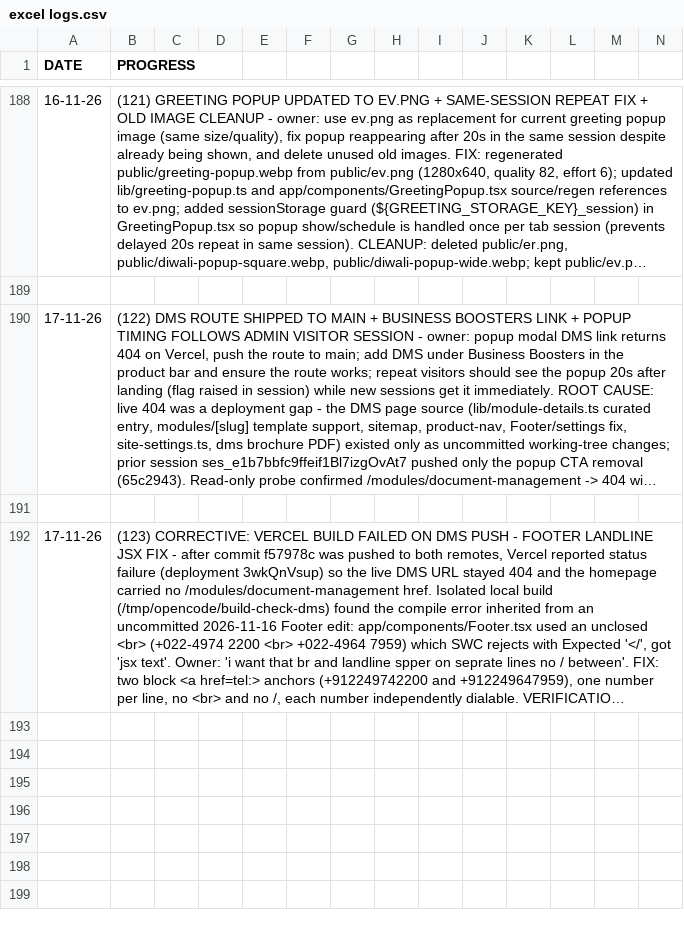
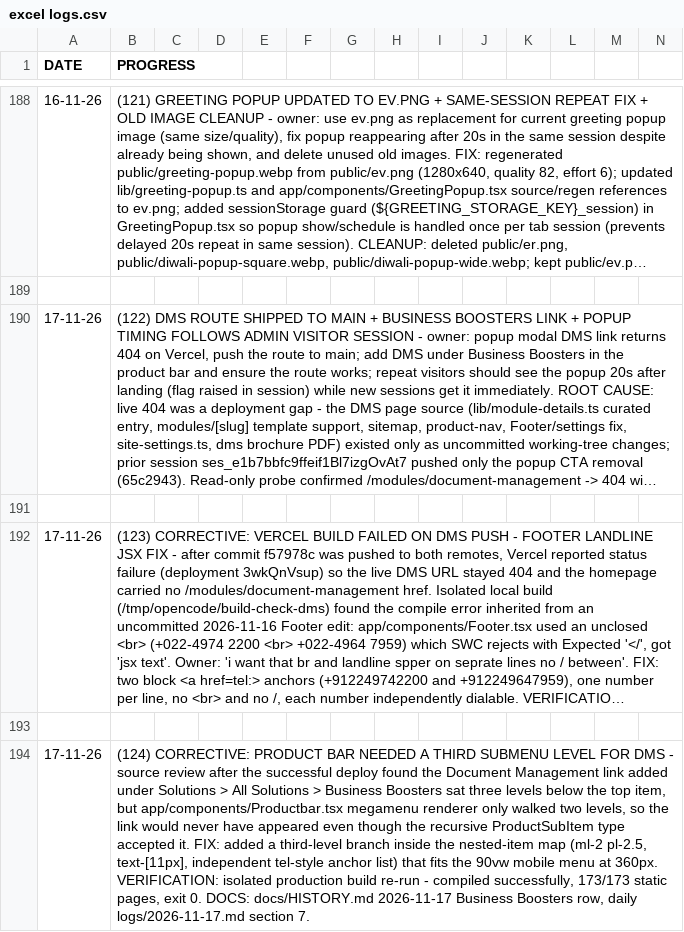
Before and after one commit to Orthodox2000/sarvadnya-infotech-2, a CSV file: daily logs/excel logs.csv, drawn as a sheet; only a part is shown, gaps mark what is left out; long unchanged cells end in …; rows hold the shown columns only; the diff names each change by its address in the sheet, - before the commit and + after, or states it on an @@ line.

Commit message:
fix(nav): render third-level product-bar links so DMS shows under Business Boosters
The DMS entry was placed three levels below the Solutions top item, but the
megamenu renderer only walked two, so it never appeared. ProductSubItem is
already recursive; add the third-level branch with tighter indentation that
still fits the 90vw mobile menu at 360 px. Isolated build passes.

```diff
--- a/daily logs/excel logs.csv
+++ b/daily logs/excel logs.csv
+row 193: (empty)
+row 194: 17-11-26 | (124) CORRECTIVE: PRODUCT BAR NEEDED A THIRD SUBMENU LEVEL FOR DMS - source review after the successful deploy found the Document Management link added under Solutions > All Solutions > Business Boosters sat three levels below the top item, but app/components/Productbar.tsx megamenu renderer only walked two levels, so the link would never have appeared even though the recursive ProductSubItem type accepted it. FIX: added a third-level branch inside the nested-item map (ml-2 pl-2.5, text-[11px], independent tel-style anchor list) that fits the 90vw mobile menu at 360px. VERIFICATION: isolated production build re-run - compiled successfully, 173/173 static pages, exit 0. DOCS: docs/HISTORY.md 2026-11-17 Business Boosters row, daily logs/2026-11-17.md section 7.
```
Also changed, not shown: 3 other files.
